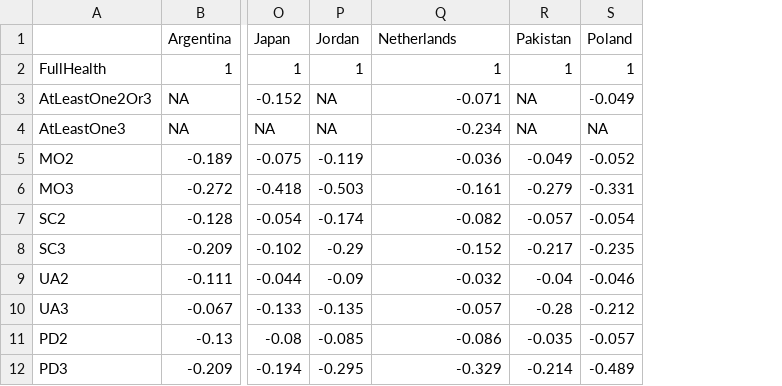
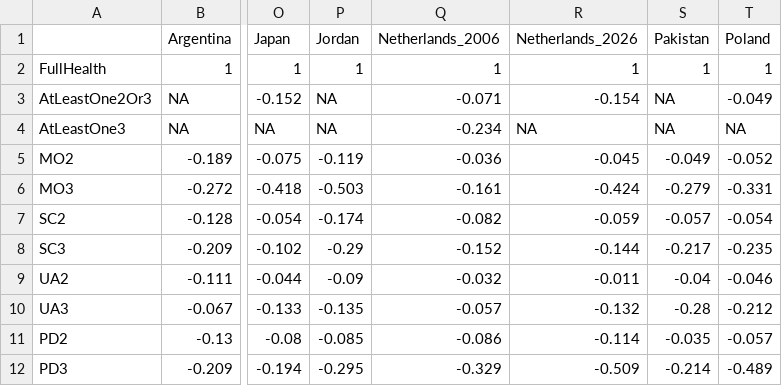
Before and after one commit to fragla/eq5d, a CSV file: data-raw/TTO.csv, drawn as a sheet; only a part is shown, gaps mark what is left out; the diff names each change by its address in the sheet, - before the commit and + after, or states it on an @@ line.

Commit message:
New 2026 Dutch value set added.

```diff
--- a/data-raw/TTO.csv
+++ b/data-raw/TTO.csv
+column R (Netherlands_2026), rows 2-12: 1 | -0.154 | NA | -0.045 | -0.424 | -0.059 | -0.144 | -0.011 | -0.132 | -0.114 | -0.509
-Q1: Netherlands
+Q1: Netherlands_2006
```
Also changed, not shown: data-raw/references.csv, 7 other files.
